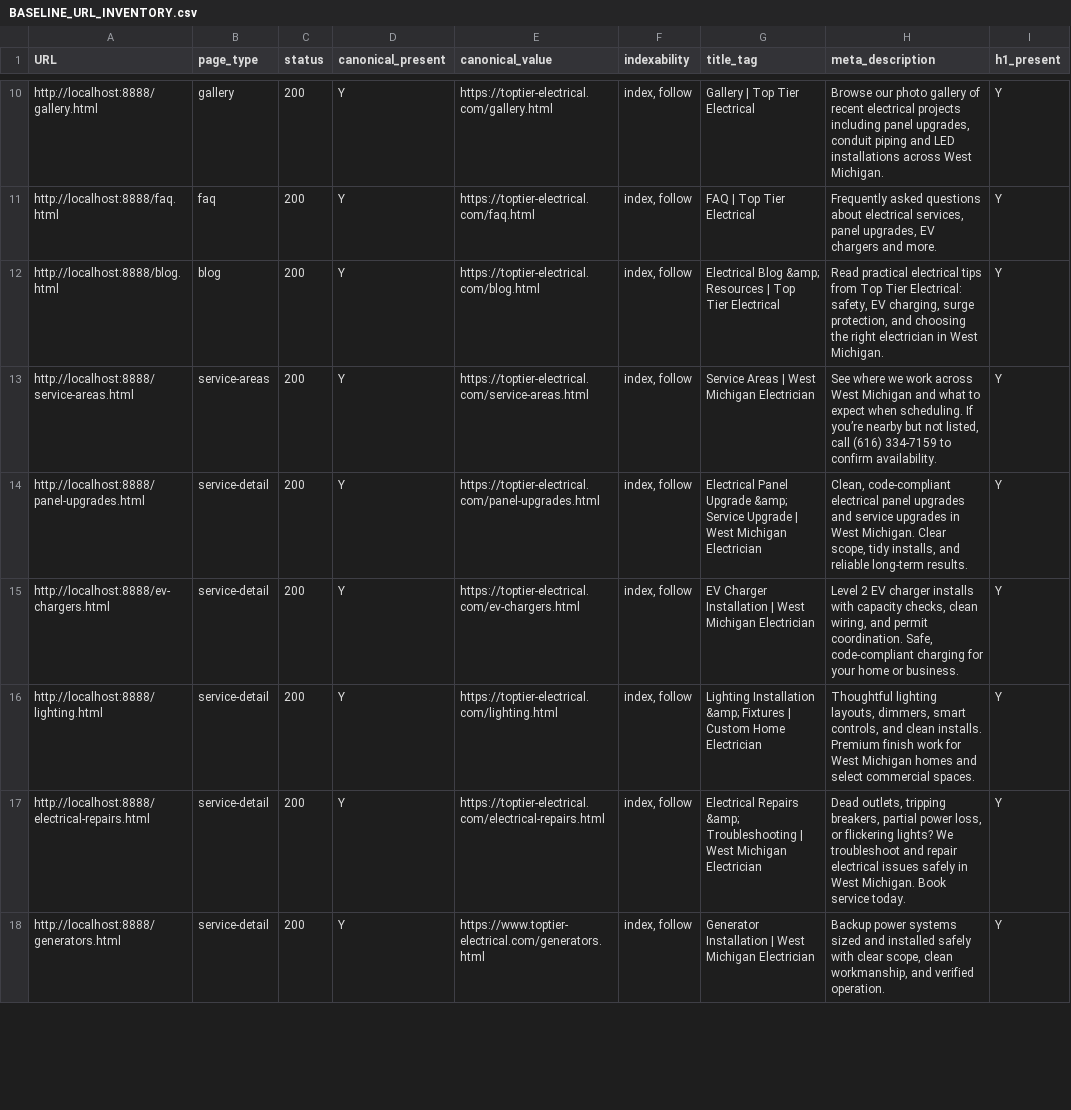
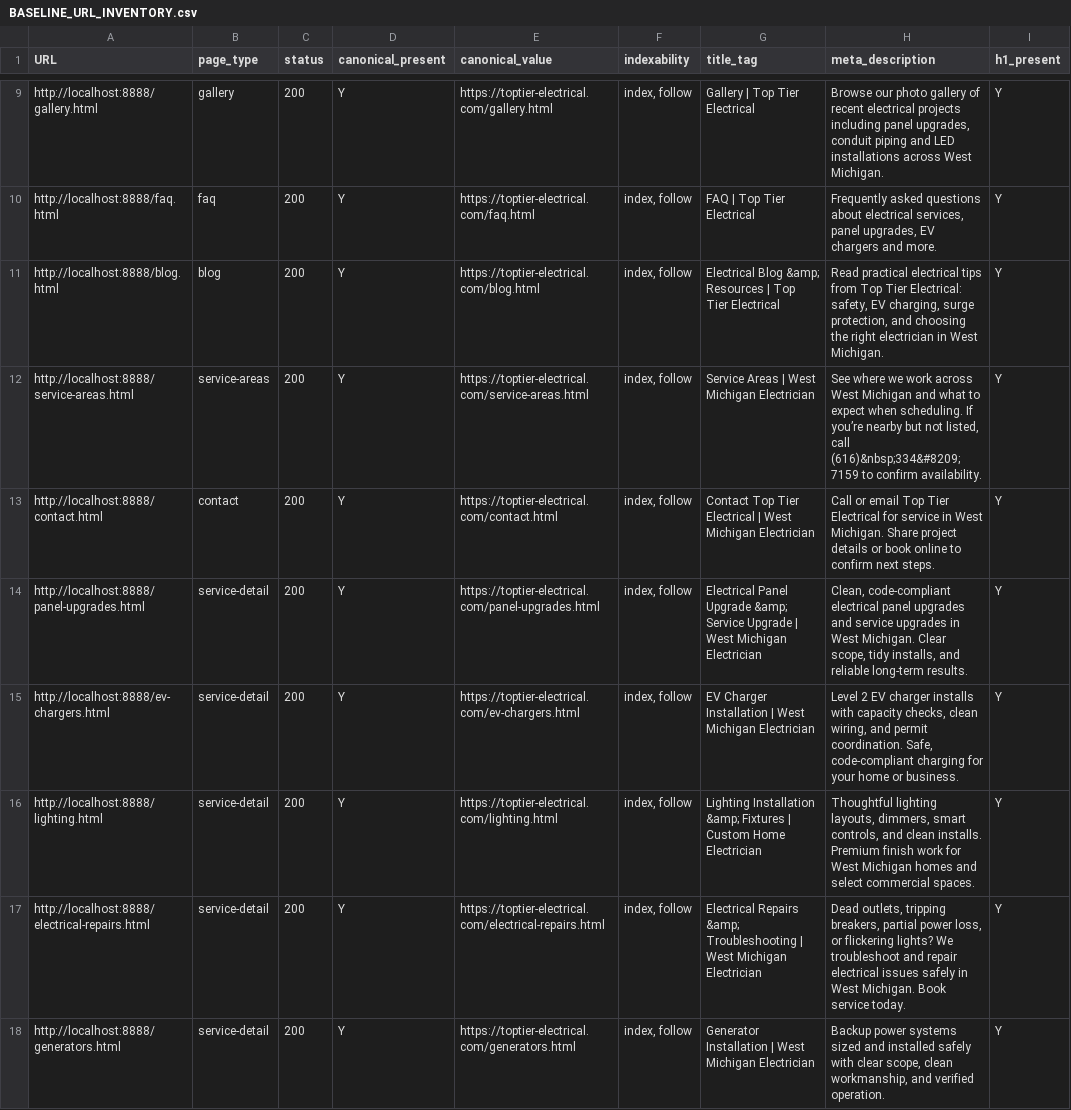
Before and after one commit to TopTierElectric/TopTIer1, a CSV file: reports/BASELINE_URL_INVENTORY.csv, drawn as a sheet; only a part is shown, gaps mark what is left out; addresses are those after the commit; the diff covers the shown part only; the diff names each change by its address in the sheet, - before the commit and + after, or states it on an @@ line.

```diff
--- a/reports/BASELINE_URL_INVENTORY.csv
+++ b/reports/BASELINE_URL_INVENTORY.csv
-H12 (meta_description): …listed, call (616) 334-7159 to confirm…
+H12 (meta_description): …listed, call (616)&nbsp;334&#8209;7159 to confirm…
@@ row 5 moved to row 13: http://localhost:8888/contact.html @@
-E18 (canonical_value): https://www.toptier-electrical.com/generators.html
+E18 (canonical_value): https://toptier-electrical.com/generators.html
```
Also changed, not shown: 2 added rows and 7 edited cells elsewhere in this file, 9 other files.
